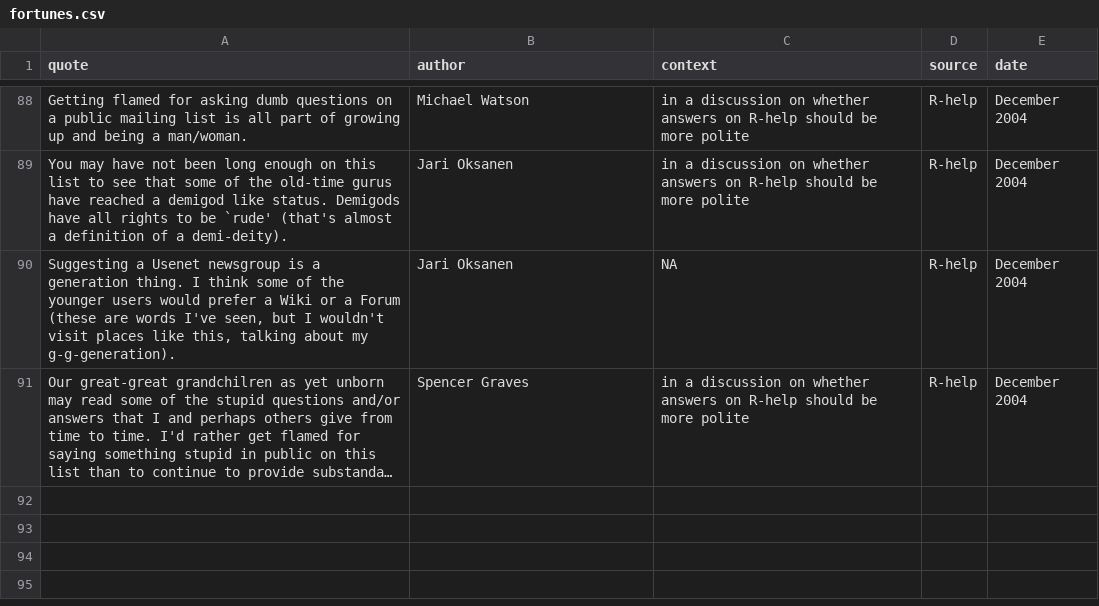
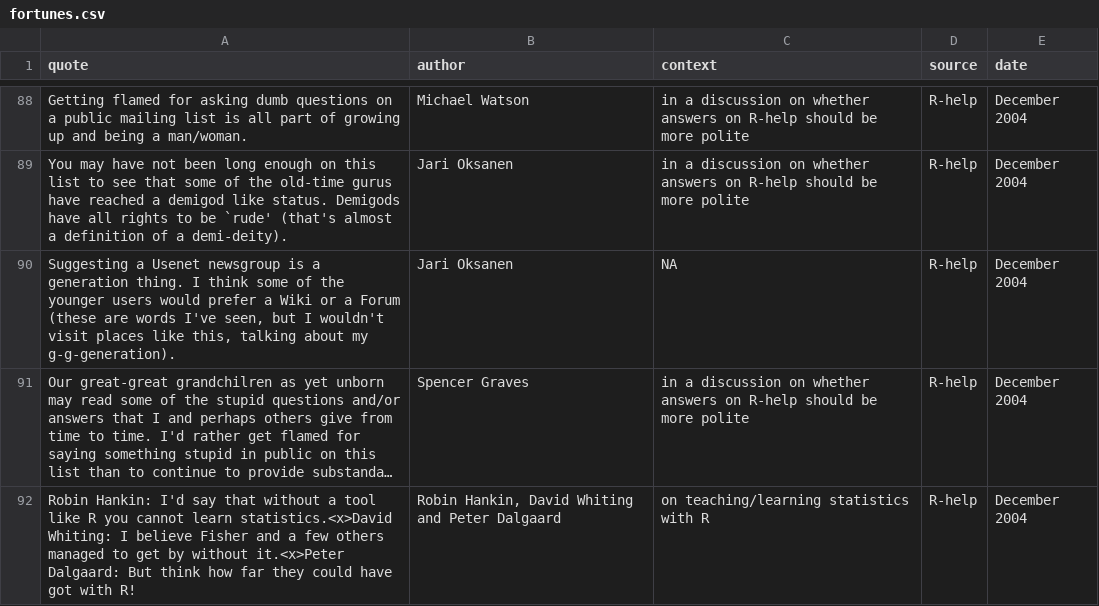
Before and after one commit to r-forge/fortunes, a CSV file: trunk/inst/fortunes/fortunes.csv, drawn as a sheet; only a part is shown, gaps mark what is left out; long unchanged cells end in …; the diff names each change by its address in the sheet, - before the commit and + after, or states it on an @@ line.

Commit message:
*** empty log message ***
git-svn-id: svn://svn.r-forge.r-project.org/svnroot/fortunes@78 edb9625f-4e0d-4859-8d74-9fd3b1da38cb

```diff
--- a/trunk/inst/fortunes/fortunes.csv
+++ b/trunk/inst/fortunes/fortunes.csv
+row 92: Robin Hankin: I'd say that without a tool like R you cannot learn statistics.<x>David Whiting: I believe Fisher and a few others managed to get by without it.<x>Peter Dalgaard: But think how far they could have got with R! | Robin Hankin, David Whiting and Peter Dalgaard | on teaching/learning statistics with R | R-help | December 2004
```
